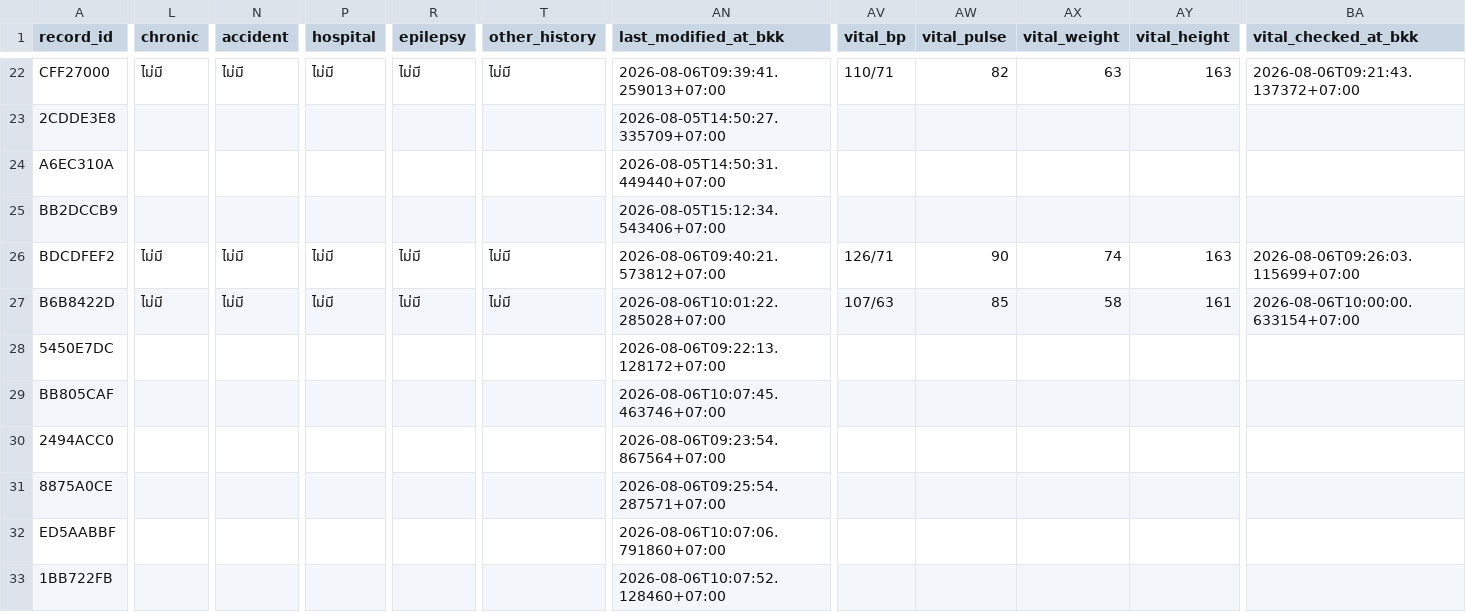
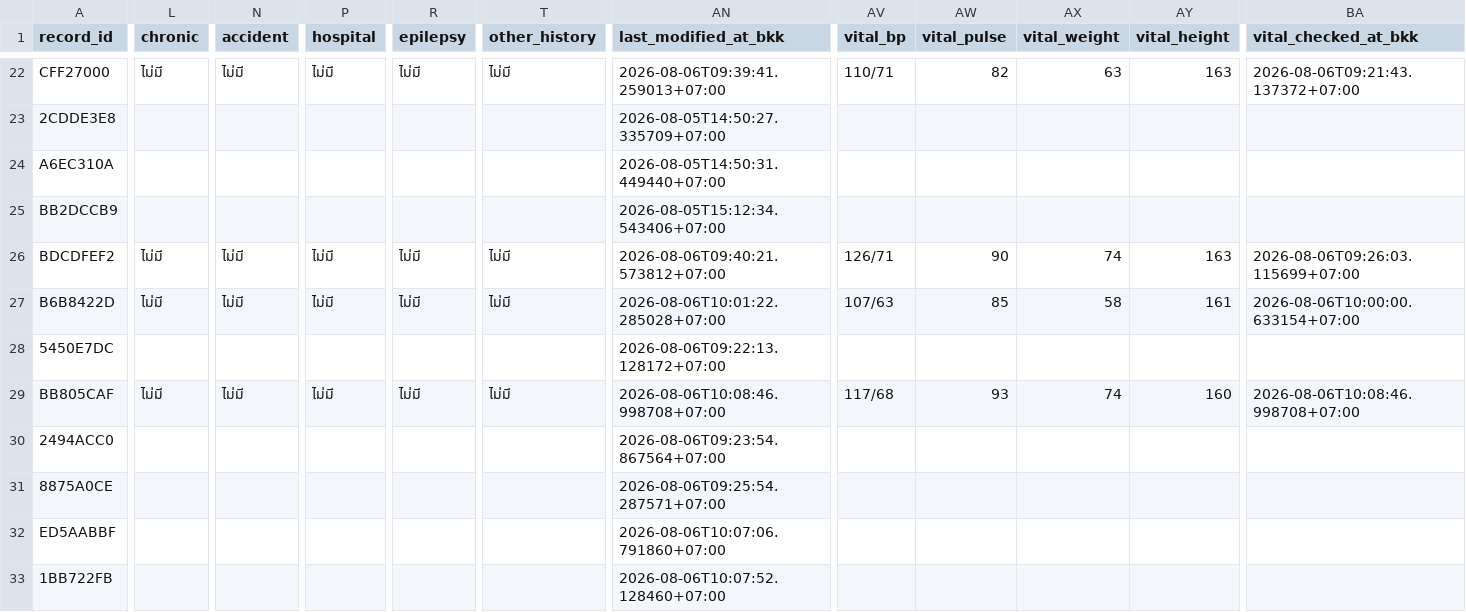
Before and after one commit to PythonianSt/MedCert, a CSV file: medical_certificate.csv, drawn as a sheet; only a part is shown, gaps mark what is left out; the diff names each change by its address in the sheet, - before the commit and + after, or states it on an @@ line.

Commit message:
update medical certificate 2026-08-06T10:08:47.002009+07:00

```diff
--- a/medical_certificate.csv
+++ b/medical_certificate.csv
-L29 (chronic): (empty)
+L29 (chronic): ไม่มี
-N29 (accident): (empty)
+N29 (accident): ไม่มี
-P29 (hospital): (empty)
+P29 (hospital): ไม่มี
-R29 (epilepsy): (empty)
+R29 (epilepsy): ไม่มี
-T29 (other_history): (empty)
+T29 (other_history): ไม่มี
-AN29 (last_modified_at_bkk): 2026-08-06T10:07:45.463746+07:00
+AN29 (last_modified_at_bkk): 2026-08-06T10:08:46.998708+07:00
-AV29 (vital_bp): (empty)
+AV29 (vital_bp): 117/68
-AW29 (vital_pulse): (empty)
+AW29 (vital_pulse): 93
-AX29 (vital_weight): (empty)
+AX29 (vital_weight): 74
-AY29 (vital_height): (empty)
+AY29 (vital_height): 160
-BA29 (vital_checked_at_bkk): (empty)
+BA29 (vital_checked_at_bkk): 2026-08-06T10:08:46.998708+07:00
```
